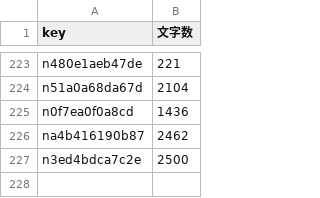
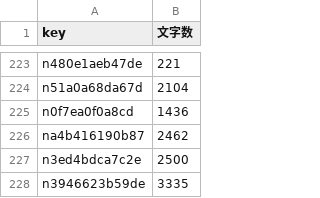
Before and after one commit to take-cmd-web/note-tracker, a CSV file: public/char_cache.csv, drawn as a sheet; only a part is shown, gaps mark what is left out.

```diff
--- a/public/char_cache.csv
+++ b/public/char_cache.csv
@@ -227 +227,2 @@ na4b416190b87,2462
 n3ed4bdca7c2e,2500
+n3946623b59de,3335
```
Also changed, not shown: public/user_stats.csv, 1 other file.
